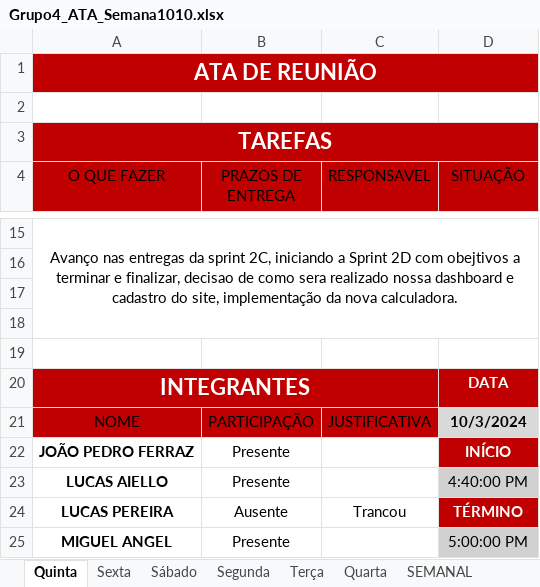
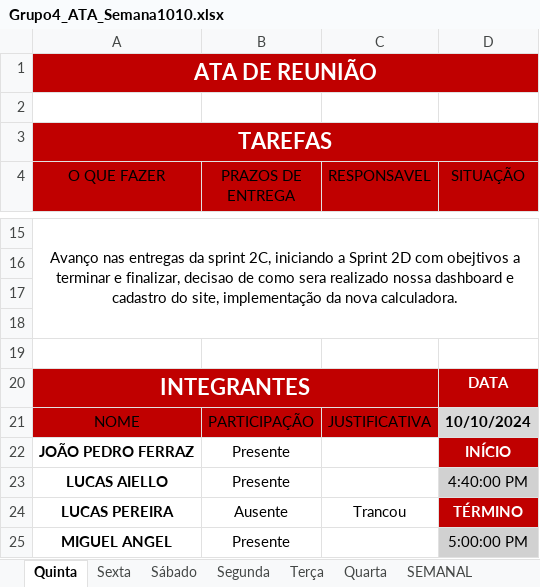
Before and after one commit to jpferraz-git/Sprint-SPTECH, an Excel workbook: ATAs_de_Reuniao/Sprint 2/Semana 1010/Grupo4_ATA_Semana1010.xlsx, sheet Quinta, drawn as a sheet; only a part is shown, gaps mark what is left out; values as stored, in another font and other column widths than the file's, no borders; conditional formats and table styles not drawn; the diff names each change by its address in the sheet, - before the commit and + after, or states it on an @@ line.

```diff
--- a/ATAs_de_Reuniao/Sprint 2/Semana 1010/Grupo4_ATA_Semana1010.xlsx (sheet Quinta)
+++ b/ATAs_de_Reuniao/Sprint 2/Semana 1010/Grupo4_ATA_Semana1010.xlsx (sheet Quinta)
-D21 (SITUAÇÃO): 10/3/2024
+D21 (SITUAÇÃO): 10/10/2024
```
Also changed, not shown: sheet Sábado, sheet Sexta, hidden cells.
